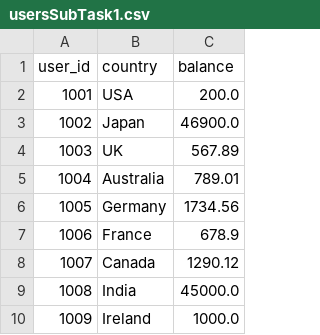
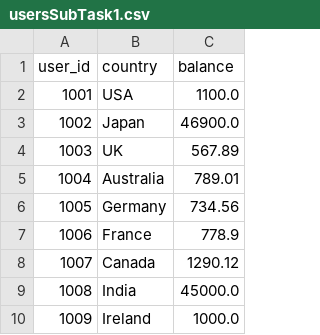
Before and after one commit to rkarmaka98/Process-Transactions, a CSV file: usersSubTask1.csv, drawn as a sheet; only a part is shown.

```diff
--- a/usersSubTask1.csv
+++ b/usersSubTask1.csv
@@ -1,3 +1,3 @@
 user_id,country,balance
-1001,USA,200.0
+1001,USA,1100.0
 1002,Japan,46900.0
@@ -5,4 +5,4 @@ user_id,country,balance
 1004,Australia,789.01
-1005,Germany,1734.56
-1006,France,678.9
+1005,Germany,734.56
+1006,France,778.9
 1007,Canada,1290.12
```
Also changed, not shown: 1 other file.
